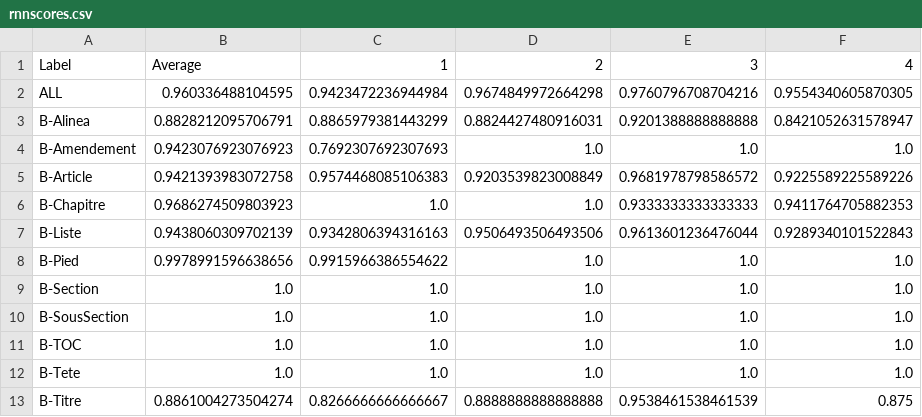
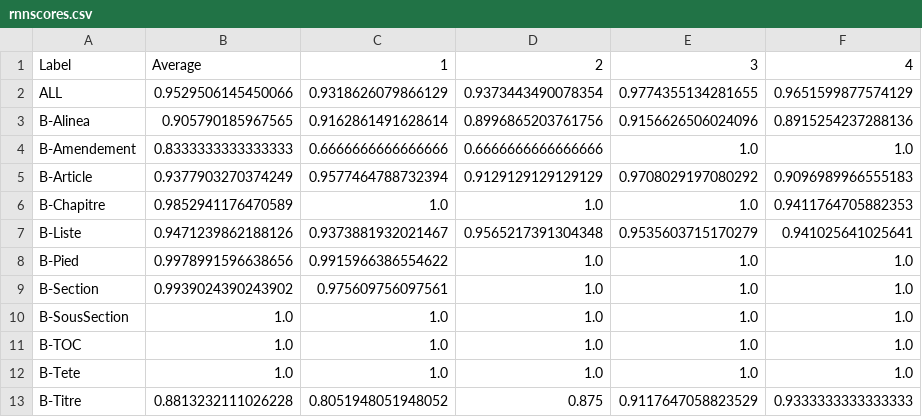
Before and after one commit to dhdaines/alexis, a CSV file: results/rnnscores.csv, drawn as a sheet.

```diff
--- a/results/rnnscores.csv
+++ b/results/rnnscores.csv
@@ -1,10 +1,10 @@
 Label,Average,1,2,3,4
-ALL,0.960336488104595,0.9423472236944984,0.9674849972664298,0.9760796708704216,0.9554340605870305
-B-Alinea,0.8828212095706791,0.8865979381443299,0.8824427480916031,0.9201388888888888,0.8421052631578947
-B-Amendement,0.9423076923076923,0.7692307692307693,1.0,1.0,1.0
-B-Article,0.9421393983072758,0.9574468085106383,0.9203539823008849,0.9681978798586572,0.9225589225589226
-B-Chapitre,0.9686274509803923,1.0,1.0,0.9333333333333333,0.9411764705882353
-B-Liste,0.9438060309702139,0.9342806394316163,0.9506493506493506,0.9613601236476044,0.9289340101522843
+ALL,0.9529506145450066,0.9318626079866129,0.9373443490078354,0.9774355134281655,0.9651599877574129
+B-Alinea,0.905790185967565,0.9162861491628614,0.8996865203761756,0.9156626506024096,0.8915254237288136
+B-Amendement,0.8333333333333333,0.6666666666666666,0.6666666666666666,1.0,1.0
+B-Article,0.9377903270374249,0.9577464788732394,0.9129129129129129,0.9708029197080292,0.9096989966555183
+B-Chapitre,0.9852941176470589,1.0,1.0,1.0,0.9411764705882353
+B-Liste,0.9471239862188126,0.9373881932021467,0.9565217391304348,0.9535603715170279,0.941025641025641
 B-Pied,0.9978991596638656,0.9915966386554622,1.0,1.0,1.0
-B-Section,1.0,1.0,1.0,1.0,1.0
+B-Section,0.9939024390243902,0.975609756097561,1.0,1.0,1.0
 B-SousSection,1.0,1.0,1.0,1.0,1.0
@@ -12,2 +12,2 @@ B-TOC,1.0,1.0,1.0,1.0,1.0
 B-Tete,1.0,1.0,1.0,1.0,1.0
-B-Titre,0.8861004273504274,0.8266666666666667,0.8888888888888888,0.9538461538461539,0.875
+B-Titre,0.8813232111026228,0.8051948051948052,0.875,0.9117647058823529,0.9333333333333333
```
Also changed, not shown: results/rnncrffreezealltrans1.csv, 2 other files.
